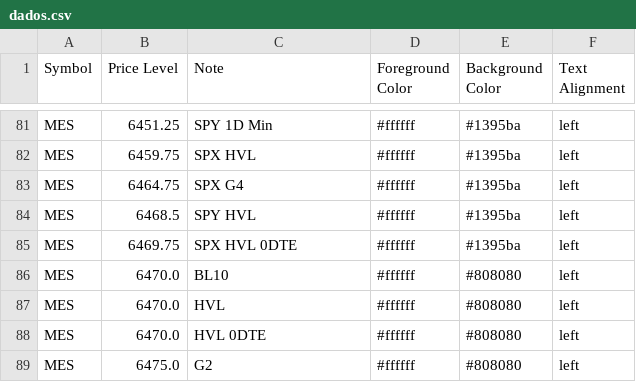
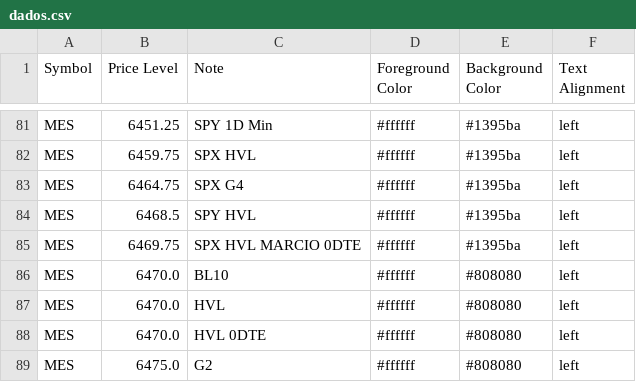
Before and after one commit to GammaGex/dados, a CSV file: dados.csv, drawn as a sheet; only a part is shown, gaps mark what is left out.

Commit message:
Update dados.csv

```diff
--- a/dados.csv
+++ b/dados.csv
@@ -84,3 +84,3 @@ MES,6464.75,SPX G4,#ffffff,#1395ba,left
 MES,6468.5,SPY HVL,#ffffff,#1395ba,left
-MES,6469.75,SPX HVL 0DTE,#ffffff,#1395ba,left
+MES,6469.75,SPX HVL MARCIO 0DTE,#ffffff,#1395ba,left
 MES,6470.0,BL10,#ffffff,#808080,left
```
